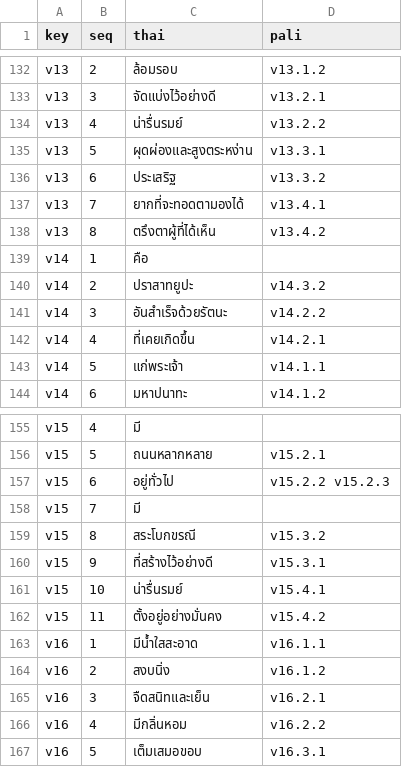
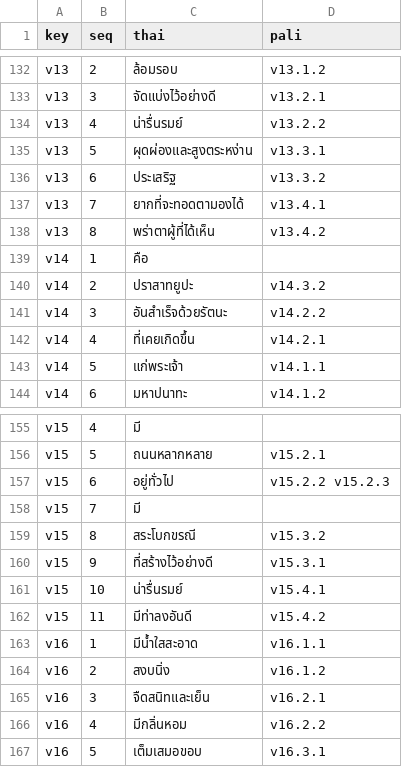
Before and after one commit to korakot/anagatavamsa, a TSV file: data/translation-align.tsv, drawn as a sheet; only a part is shown, gaps mark what is left out.

```diff
--- a/data/translation-align.tsv
+++ b/data/translation-align.tsv
@@ -137,3 +137,3 @@ v13	6	ประเสริฐ 	v13.3.2
 v13	7	ยากที่จะทอดตามองได้ 	v13.4.1
-v13	8	ตรึงตาผู้ที่ได้เห็น	v13.4.2
+v13	8	พร่าตาผู้ที่ได้เห็น	v13.4.2
 v14	1	คือ	
@@ -161,3 +161,3 @@ v15	9	ที่สร้างไว้อย่างดี 	v15.3.1
 v15	10	น่ารื่นรมย์ 	v15.4.1
-v15	11	ตั้งอยู่อย่างมั่นคง	v15.4.2
+v15	11	มีท่าลงอันดี	v15.4.2
 v16	1	มีน้ำใสสะอาด 	v16.1.1
```
Also changed, not shown: data/translation.tsv, data/words.tsv, 1 other file.
